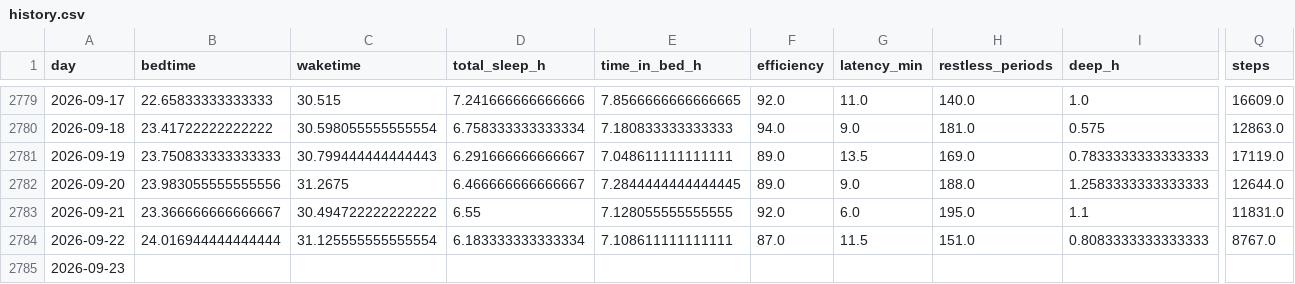
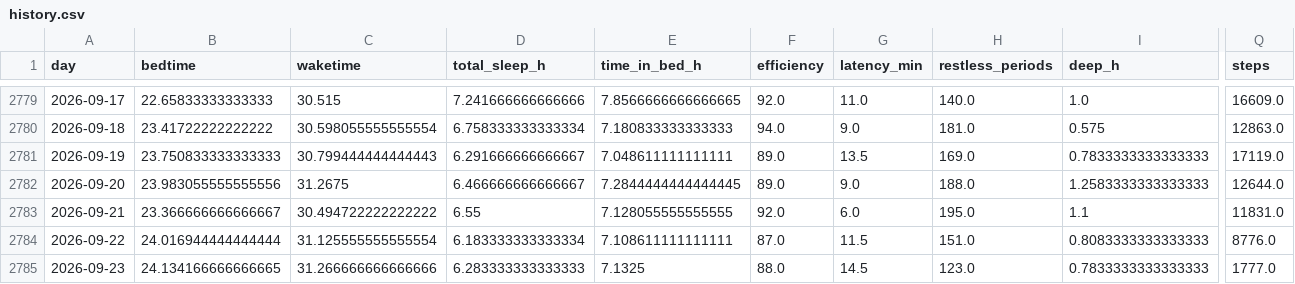
Before and after one commit to petedilworth/health-tracker, a CSV file: data/history.csv, drawn as a sheet; only a part is shown, gaps mark what is left out; the diff covers the shown part only; the diff names each change by its address in the sheet, - before the commit and + after, or states it on an @@ line.

```diff
--- a/data/history.csv
+++ b/data/history.csv
-Q2784 (steps): 8767.0
+Q2784 (steps): 8776.0
-B2785 (bedtime): (empty)
+B2785 (bedtime): 24.134166666666665
-C2785 (waketime): (empty)
+C2785 (waketime): 31.266666666666666
-D2785 (total_sleep_h): (empty)
+D2785 (total_sleep_h): 6.283333333333333
-E2785 (time_in_bed_h): (empty)
+E2785 (time_in_bed_h): 7.1325
-F2785 (efficiency): (empty)
+F2785 (efficiency): 88.0
-G2785 (latency_min): (empty)
+G2785 (latency_min): 14.5
-H2785 (restless_periods): (empty)
+H2785 (restless_periods): 123.0
-I2785 (deep_h): (empty)
+I2785 (deep_h): 0.7833333333333333
-Q2785 (steps): (empty)
+Q2785 (steps): 1777.0
```
Also changed, not shown: 11 edited cells elsewhere in this file, 27 other files.
